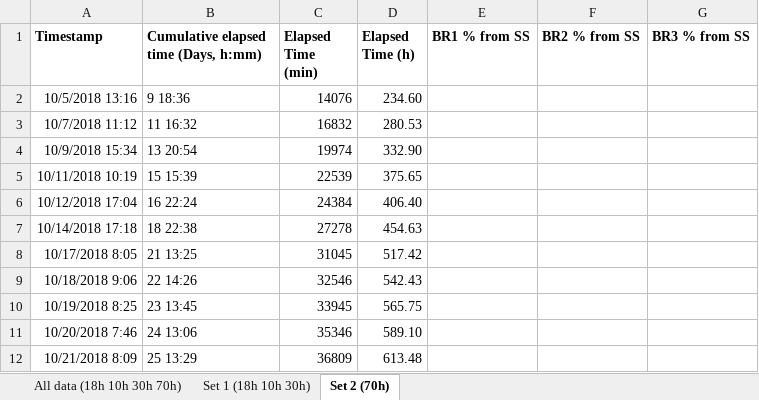
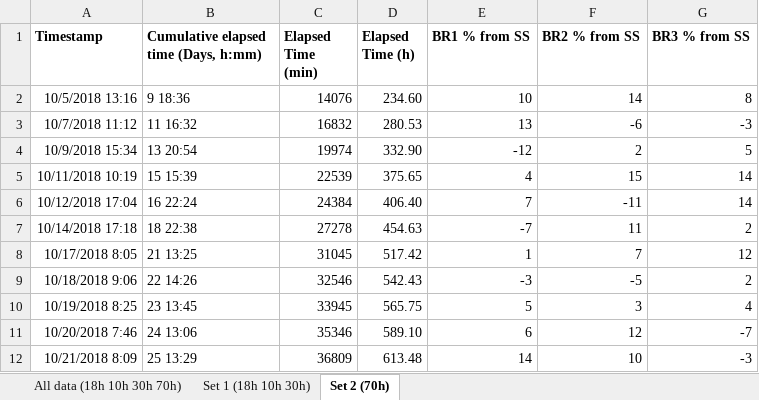
Before and after one commit to AliceZhou73/Chemostat-Paper---Code-and-Data-Files, an Excel workbook: cumulative elapsed time.xlsx, sheet Set 2 (70h), drawn as a sheet; only a part is shown; values as stored, in another font and other column widths than the file's, no borders; the diff covers the shown part only; the diff names each change by its address in the sheet, - before the commit and + after, or states it on an @@ line.

```diff
--- a/cumulative elapsed time.xlsx (sheet Set 2 (70h))
+++ b/cumulative elapsed time.xlsx (sheet Set 2 (70h))
-E2 (BR1 % from SS): (empty)
+E2 (BR1 % from SS): 10
-F2 (BR2 % from SS): (empty)
+F2 (BR2 % from SS): 14
-G2 (BR3 % from SS): (empty)
+G2 (BR3 % from SS): 8
-E3 (BR1 % from SS): (empty)
+E3 (BR1 % from SS): 13
-F3 (BR2 % from SS): (empty)
+F3 (BR2 % from SS): -6
-G3 (BR3 % from SS): (empty)
+G3 (BR3 % from SS): -3
-E4 (BR1 % from SS): (empty)
+E4 (BR1 % from SS): -12
-F4 (BR2 % from SS): (empty)
+F4 (BR2 % from SS): 2
-G4 (BR3 % from SS): (empty)
+G4 (BR3 % from SS): 5
-E5 (BR1 % from SS): (empty)
+E5 (BR1 % from SS): 4
-F5 (BR2 % from SS): (empty)
+F5 (BR2 % from SS): 15
-G5:G6 (BR3 % from SS): (empty)
+G5:G6 (BR3 % from SS): 14
-E6 (BR1 % from SS): (empty)
+E6 (BR1 % from SS): 7
-F6 (BR2 % from SS): (empty)
+F6 (BR2 % from SS): -11
-E7 (BR1 % from SS): (empty)
+E7 (BR1 % from SS): -7
-F7 (BR2 % from SS): (empty)
+F7 (BR2 % from SS): 11
-G7 (BR3 % from SS): (empty)
+G7 (BR3 % from SS): 2
-E8 (BR1 % from SS): (empty)
+E8 (BR1 % from SS): 1
-F8 (BR2 % from SS): (empty)
+F8 (BR2 % from SS): 7
-G8 (BR3 % from SS): (empty)
+G8 (BR3 % from SS): 12
-E9 (BR1 % from SS): (empty)
+E9 (BR1 % from SS): -3
-F9 (BR2 % from SS): (empty)
+F9 (BR2 % from SS): -5
-G9 (BR3 % from SS): (empty)
+G9 (BR3 % from SS): 2
-E10 (BR1 % from SS): (empty)
+E10 (BR1 % from SS): 5
-F10 (BR2 % from SS): (empty)
+F10 (BR2 % from SS): 3
-G10 (BR3 % from SS): (empty)
+G10 (BR3 % from SS): 4
-E11 (BR1 % from SS): (empty)
+E11 (BR1 % from SS): 6
-F11 (BR2 % from SS): (empty)
+F11 (BR2 % from SS): 12
-G11 (BR3 % from SS): (empty)
+G11 (BR3 % from SS): -7
-E12 (BR1 % from SS): (empty)
+E12 (BR1 % from SS): 14
-F12 (BR2 % from SS): (empty)
+F12 (BR2 % from SS): 10
-G12 (BR3 % from SS): (empty)
+G12 (BR3 % from SS): -3
```
Also changed, not shown: 69 edited cells and cell formats elsewhere in this sheet, 8 other files.
